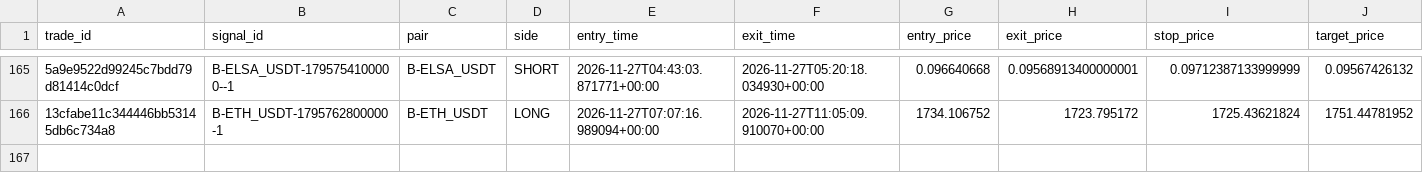
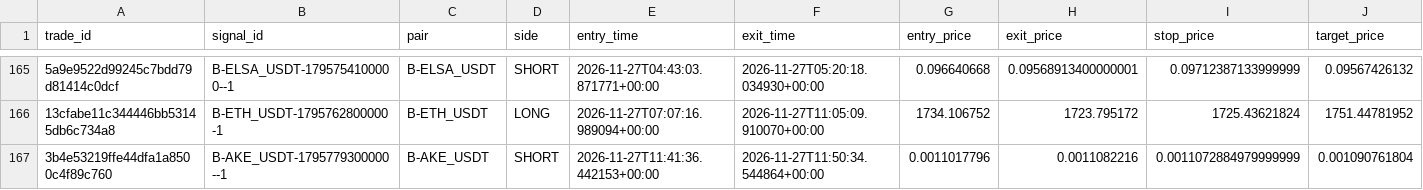
Before and after one commit to harnepal-hub/AMTE-Self-Evolving-Intraday-Trading-Engine, a CSV file: data/paper_3strategy/trade_journal.csv, drawn as a sheet; only a part is shown, gaps mark what is left out; rows hold the shown columns only; the diff names each change by its address in the sheet, - before the commit and + after, or states it on an @@ line.

```diff
--- a/data/paper_3strategy/trade_journal.csv
+++ b/data/paper_3strategy/trade_journal.csv
+row 167: 3b4e53219ffe44dfa1a8500c4f89c760 | B-AKE_USDT-1795779300000--1 | B-AKE_USDT | SHORT | 2026-11-27T11:41:36.442153+00:00 | 2026-11-27T11:50:34.544864+00:00 | 0.0011017796 | 0.0011082216 | 0.0011072884979999999 | 0.001090761804
```
Also changed, not shown: data/paper_live/trade_journal.csv, 12 other files.
